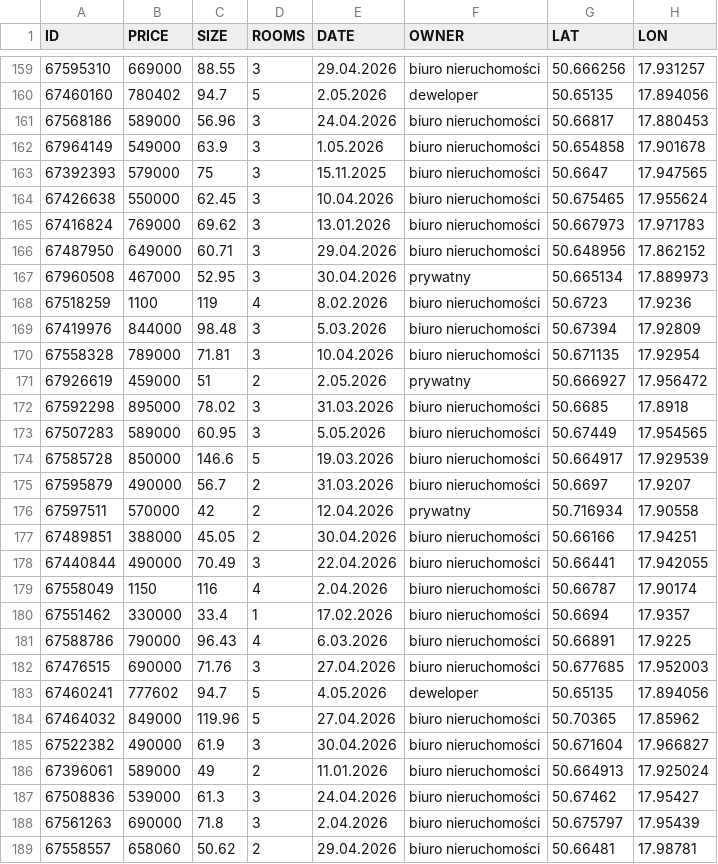
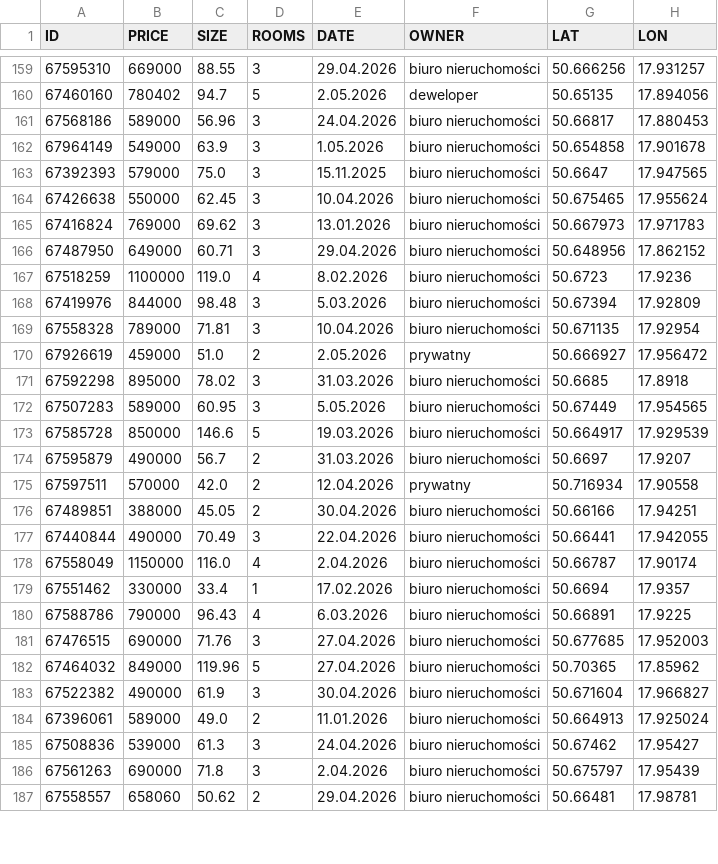
Before and after one commit to R3gx-00/SWSFHP, a CSV file: database.csv, drawn as a sheet; only a part is shown, gaps mark what is left out; the diff covers the shown part only.

Commit message:
fix: price space delimiter

```diff
--- a/database.csv
+++ b/database.csv
@@ -163 +163 @@ ID,PRICE,SIZE,ROOMS,DATE,OWNER,LAT,LON
-67392393,579000,75,3 ,15.11.2025,biuro nieruchomości ,50.6647,17.947565
+67392393,579000,75.0,3,15.11.2025,biuro nieruchomości ,50.6647,17.947565
@@ -167,2 +167 @@ ID,PRICE,SIZE,ROOMS,DATE,OWNER,LAT,LON
-67960508,467000,52.95,3 ,30.04.2026,prywatny,50.665134,17.889973
-67518259,1100,119,4 ,8.02.2026,biuro nieruchomości ,50.6723,17.9236
+67518259,1100000,119.0,4,8.02.2026,biuro nieruchomości ,50.6723,17.9236
@@ -171 +170 @@ ID,PRICE,SIZE,ROOMS,DATE,OWNER,LAT,LON
-67926619,459000,51,2 ,2.05.2026,prywatny,50.666927,17.956472
+67926619,459000,51.0,2,2.05.2026,prywatny,50.666927,17.956472
@@ -176 +175 @@ ID,PRICE,SIZE,ROOMS,DATE,OWNER,LAT,LON
-67597511,570000,42,2 ,12.04.2026,prywatny,50.716934,17.90558
+67597511,570000,42.0,2,12.04.2026,prywatny,50.716934,17.90558
@@ -179 +178 @@ ID,PRICE,SIZE,ROOMS,DATE,OWNER,LAT,LON
-67558049,1150,116,4 ,2.04.2026,biuro nieruchomości ,50.66787,17.90174
+67558049,1150000,116.0,4,2.04.2026,biuro nieruchomości ,50.66787,17.90174
@@ -183 +181,0 @@ ID,PRICE,SIZE,ROOMS,DATE,OWNER,LAT,LON
-67460241,777602,94.7,5 ,4.05.2026,deweloper,50.65135,17.894056
@@ -186 +184 @@ ID,PRICE,SIZE,ROOMS,DATE,OWNER,LAT,LON
-67396061,589000,49,2 ,11.01.2026,biuro nieruchomości ,50.664913,17.925024
+67396061,589000,49.0,2,11.01.2026,biuro nieruchomości ,50.664913,17.925024
```
Also changed, not shown: 1 added row and 13 edited cells elsewhere in this file, 1 other file.
